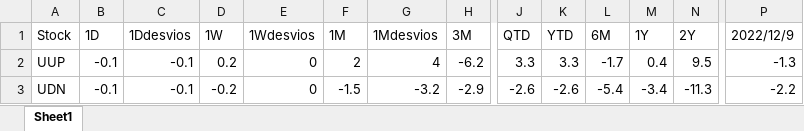
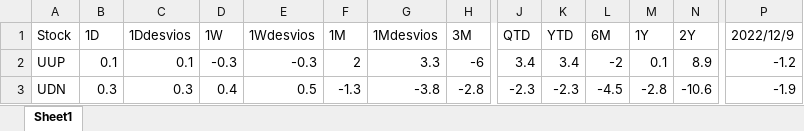
Before and after one commit to Matichialva/delphosinvFinance, an Excel workbook: etfReturnsExcel/etfReturns.xlsx, sheet Sheet1, drawn as a sheet; only a part is shown, gaps mark what is left out; values as stored, in another font and other column widths than the file's, no cell formats; the diff covers the shown part only; the diff names each change by its address in the sheet, - before the commit and + after, or states it on an @@ line.

```diff
--- a/etfReturnsExcel/etfReturns.xlsx (sheet Sheet1)
+++ b/etfReturnsExcel/etfReturns.xlsx (sheet Sheet1)
-B2 (1D): -0.1
+B2 (1D): 0.1
-C2 (1Ddesvios): -0.1
+C2 (1Ddesvios): 0.1
-D2 (1W): 0.2
+D2 (1W): -0.3
-E2 (1Wdesvios): 0
+E2 (1Wdesvios): -0.3
-G2 (1Mdesvios): 4
+G2 (1Mdesvios): 3.3
-H2 (3M): -6.2
+H2 (3M): -6
-J2 (QTD): 3.3
+J2 (QTD): 3.4
-K2 (YTD): 3.3
+K2 (YTD): 3.4
-L2 (6M): -1.7
+L2 (6M): -2
-M2 (1Y): 0.4
+M2 (1Y): 0.1
-N2 (2Y): 9.5
+N2 (2Y): 8.9
-P2 (2022/12/9): -1.3
+P2 (2022/12/9): -1.2
-B3 (1D): -0.1
+B3 (1D): 0.3
-C3 (1Ddesvios): -0.1
+C3 (1Ddesvios): 0.3
-D3 (1W): -0.2
+D3 (1W): 0.4
-E3 (1Wdesvios): 0
+E3 (1Wdesvios): 0.5
-F3 (1M): -1.5
+F3 (1M): -1.3
-G3 (1Mdesvios): -3.2
+G3 (1Mdesvios): -3.8
-H3 (3M): -2.9
+H3 (3M): -2.8
-J3 (QTD): -2.6
+J3 (QTD): -2.3
-K3 (YTD): -2.6
+K3 (YTD): -2.3
-L3 (6M): -5.4
+L3 (6M): -4.5
-M3 (1Y): -3.4
+M3 (1Y): -2.8
-N3 (2Y): -11.3
+N3 (2Y): -10.6
-P3 (2022/12/9): -2.2
+P3 (2022/12/9): -1.9
```
Also changed, not shown: 1644 edited cells elsewhere in this sheet, cell formats, technicalFactorsExcel/sp500Factors.xlsx, technicalFactorsExcel/sp500Prices.xlsx, 6 other files.
